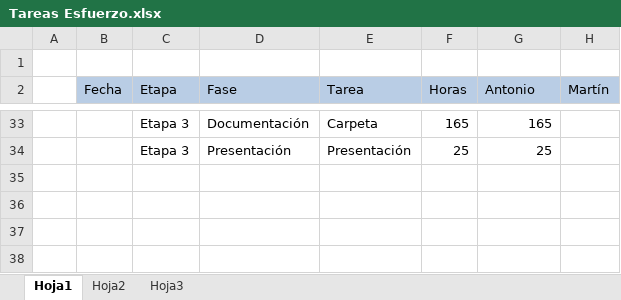
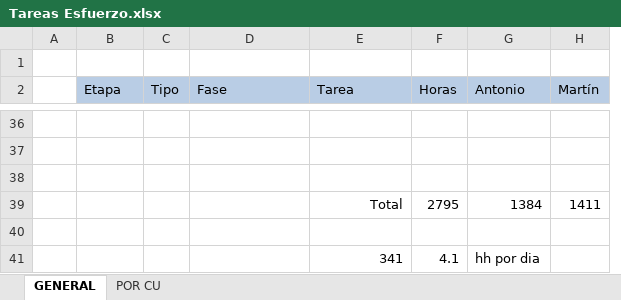
Before and after one commit to ceduardo2901/geolocalizacion-uas, an Excel workbook: doc/Tareas Esfuerzo.xlsx, sheet GENERAL, drawn as a sheet; only a part is shown, gaps mark what is left out; values as stored, in another font and other column widths than the file's, no borders; removed rows and columns are numbered as before the commit, all else as after; the diff covers the shown part only; the diff names each change by its address in the sheet, - before the commit and + after, or states it on an @@ line.

```diff
--- a/doc/Tareas Esfuerzo.xlsx (sheet GENERAL)
+++ b/doc/Tareas Esfuerzo.xlsx (sheet GENERAL)
-sheet tab: Hoja1
+sheet tab: GENERAL
-sheet tab: Hoja2
+sheet tab: POR CU
-sheet tab: Hoja3
-column B (Fecha), empty
+column C (Tipo), empty
-row 36:  |  | Etapa 3 | Documentación | Carpeta | 165 | 165
+row 36: (empty)
-row 37:  |  | Etapa 3 | Presentación | Presentación | 25 | 25
+row 37: (empty)
+row 38: (empty)
+row 39:  |  |  |  | Total | 2795 | 1384 | 1411
+row 40: (empty)
+row 41:  |  |  |  | 341 | 4.1 | hh por dia
```
Also changed, not shown: 3 added rows and 61 edited cells elsewhere in this sheet, sheet POR CU.
